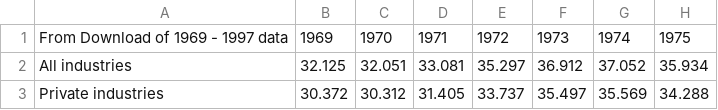
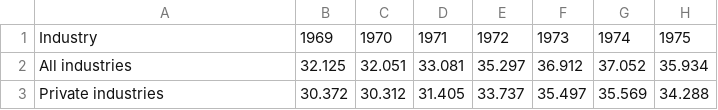
Before and after one commit to NREL/EnergyIntensityIndicators, a CSV file: EnergyIntensityIndicators/Industry/Data/Historical_VA.csv, drawn as a sheet; only a part is shown; the diff names each change by its address in the sheet, - before the commit and + after, or states it on an @@ line.

```diff
--- a/EnergyIntensityIndicators/Industry/Data/Historical_VA.csv
+++ b/EnergyIntensityIndicators/Industry/Data/Historical_VA.csv
-A1: From Download of 1969 - 1997 data
+A1: Industry
```
Also changed, not shown: EnergyIntensityIndicators/Industry/Data/Chain_Type_Qty_Indexes_Value_Added_by_Industry.csv, 16 other files.
